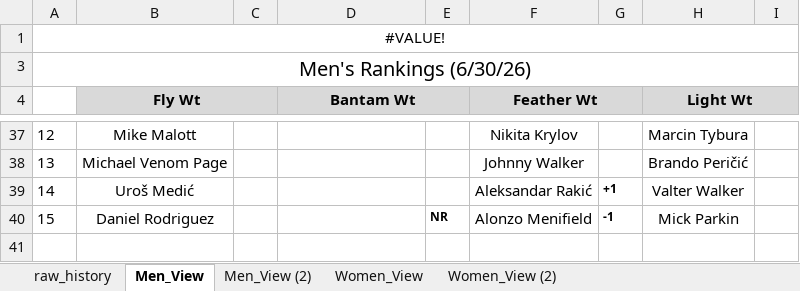
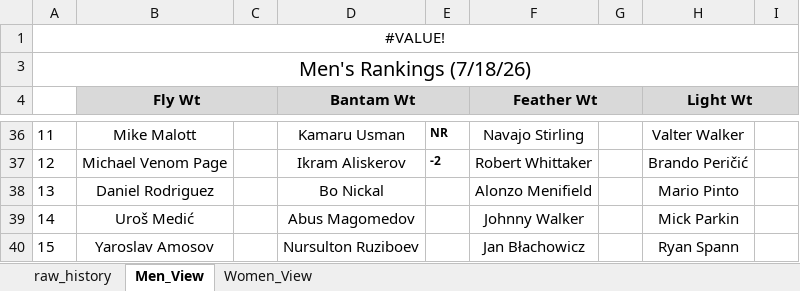
Before and after one commit to rauljgarcia/ufc-rankings-dashboard, an Excel workbook: ufc_rankings_dashboard.xlsx, sheet Men_View, drawn as a sheet; only a part is shown, gaps mark what is left out; values as stored, in another font and other column widths than the file's, no borders; removed rows and columns are numbered as before the commit, all else as after; the diff covers the shown part only; the diff names each change by its address in the sheet, - before the commit and + after, or states it on an @@ line.

Commit message:
Complete Meta rankings workflow update

```diff
--- a/ufc_rankings_dashboard.xlsx (sheet Men_View)
+++ b/ufc_rankings_dashboard.xlsx (sheet Men_View)
-sheet tab: Men_View (2)
-sheet tab: Women_View (2)
-A3: Men's Rankings (6/30/26)
+A3: Men's Rankings (7/18/26)
-A36: 12
+A36: 11
-D36 (Bantam Wt): (empty)
+D36 (Bantam Wt): Kamaru Usman
-E36: (empty)
+E36: NR
-F36 (Feather Wt): Nikita Krylov
+F36 (Feather Wt): Navajo Stirling
-H36 (Light Wt): Marcin Tybura
+H36 (Light Wt): Valter Walker
-A37: 13
+A37: 12
-D37 (Bantam Wt): (empty)
+D37 (Bantam Wt): Ikram Aliskerov
-E37: (empty)
+E37: -2
-F37 (Feather Wt): Johnny Walker
+F37 (Feather Wt): Robert Whittaker
+row 38: 13 | Daniel Rodriguez |  | Bo Nickal |  | Alonzo Menifield |  | Mario Pinto
-D39 (Bantam Wt): (empty)
+D39 (Bantam Wt): Abus Magomedov
-F39 (Feather Wt): Aleksandar Rakić
+F39 (Feather Wt): Johnny Walker
-G39: +1
+G39: (empty)
-H39 (Light Wt): Valter Walker
+H39 (Light Wt): Mick Parkin
-row 40: 15 | Daniel Rodriguez |  |  | NR | Alonzo Menifield | -1 | Mick Parkin
+row 40: 15 | Yaroslav Amosov |  | Nursulton Ruziboev |  | Jan Błachowicz |  | Ryan Spann
```
Also changed, not shown: 9 added rows, 10 removed rows and 45 edited cells elsewhere in this sheet, sheet raw_history, sheet Women_View, formulas that keep their value, hidden cells, 1 other file.
